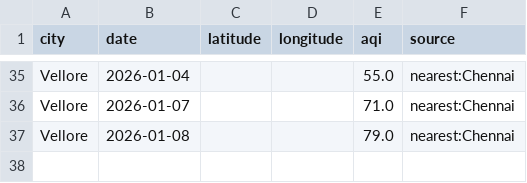
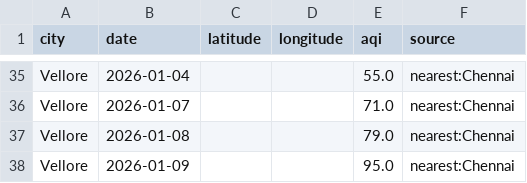
Before and after one commit to Srima-P/AQI_Backend, a CSV file: data/Vellore.csv, drawn as a sheet; only a part is shown, gaps mark what is left out.

```diff
--- a/data/Vellore.csv
+++ b/data/Vellore.csv
@@ -37 +37,2 @@ Vellore,2026-01-07,,,71.0,nearest:Chennai
 Vellore,2026-01-08,,,79.0,nearest:Chennai
+Vellore,2026-01-09,,,95.0,nearest:Chennai
```
Also changed, not shown: data/Coimbatore.csv, data/Dindigul.csv, 15 other files.
